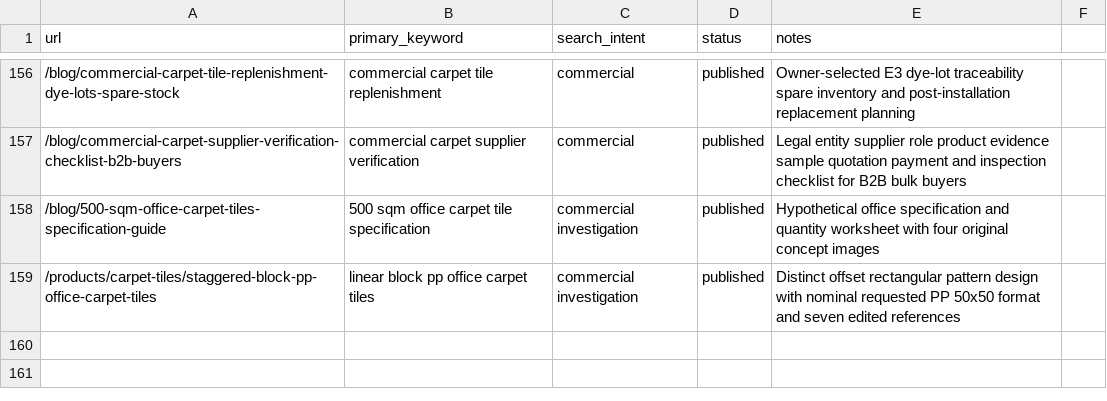
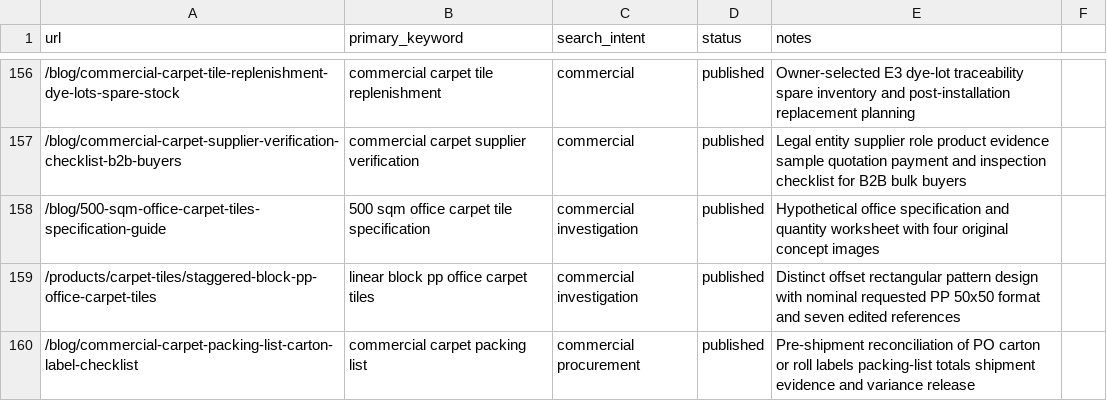
Before and after one commit to HCJJY123/carpet-website, a CSV file: keyword-map.csv, drawn as a sheet; only a part is shown, gaps mark what is left out.

Commit message:
Publish commercial carpet packing document checklist (#115)

```diff
--- a/keyword-map.csv
+++ b/keyword-map.csv
@@ -159 +159,2 @@ url,primary_keyword,search_intent,status,notes
 /products/carpet-tiles/staggered-block-pp-office-carpet-tiles,linear block pp office carpet tiles,commercial investigation,published,Distinct offset rectangular pattern design with nominal requested PP 50x50 format and seven edited references
+/blog/commercial-carpet-packing-list-carton-label-checklist,commercial carpet packing list,commercial procurement,published,Pre-shipment reconciliation of PO carton or roll labels packing-list totals shipment evidence and variance release
```
Also changed, not shown: 9 other files.
